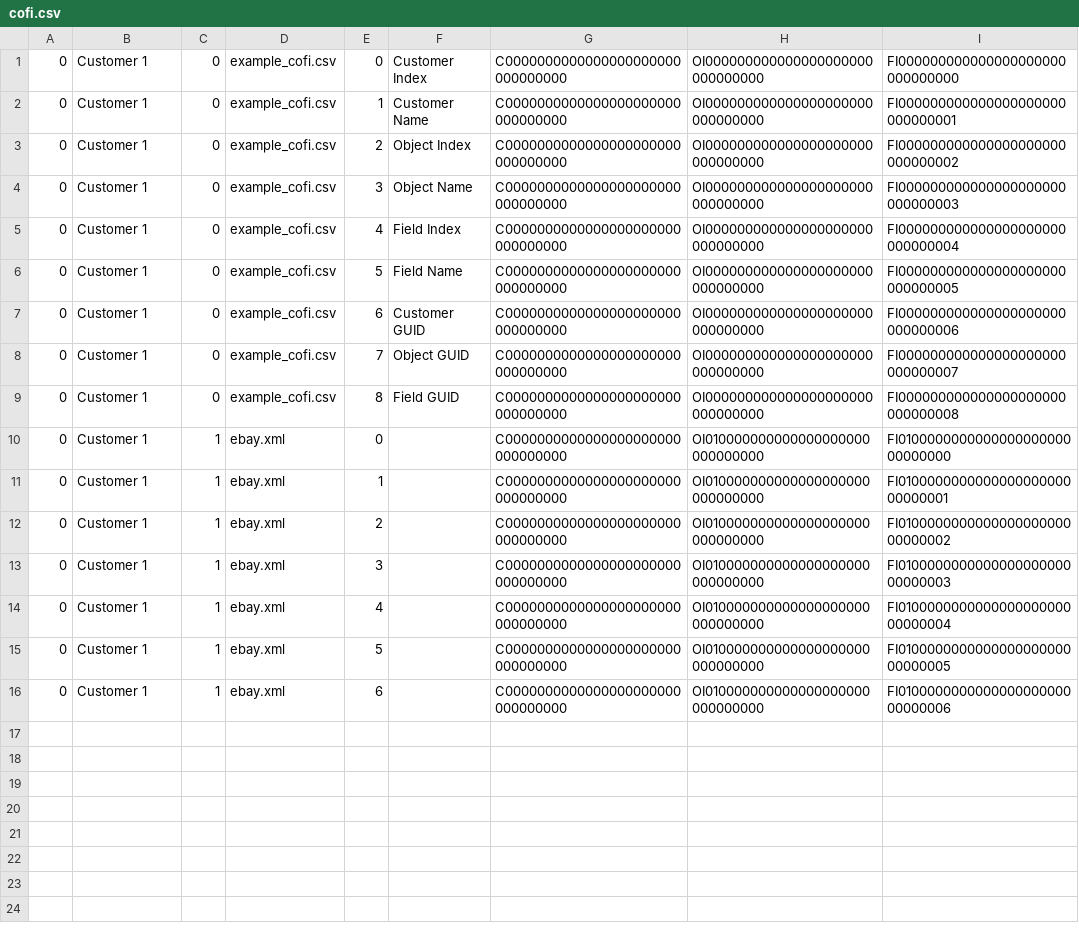
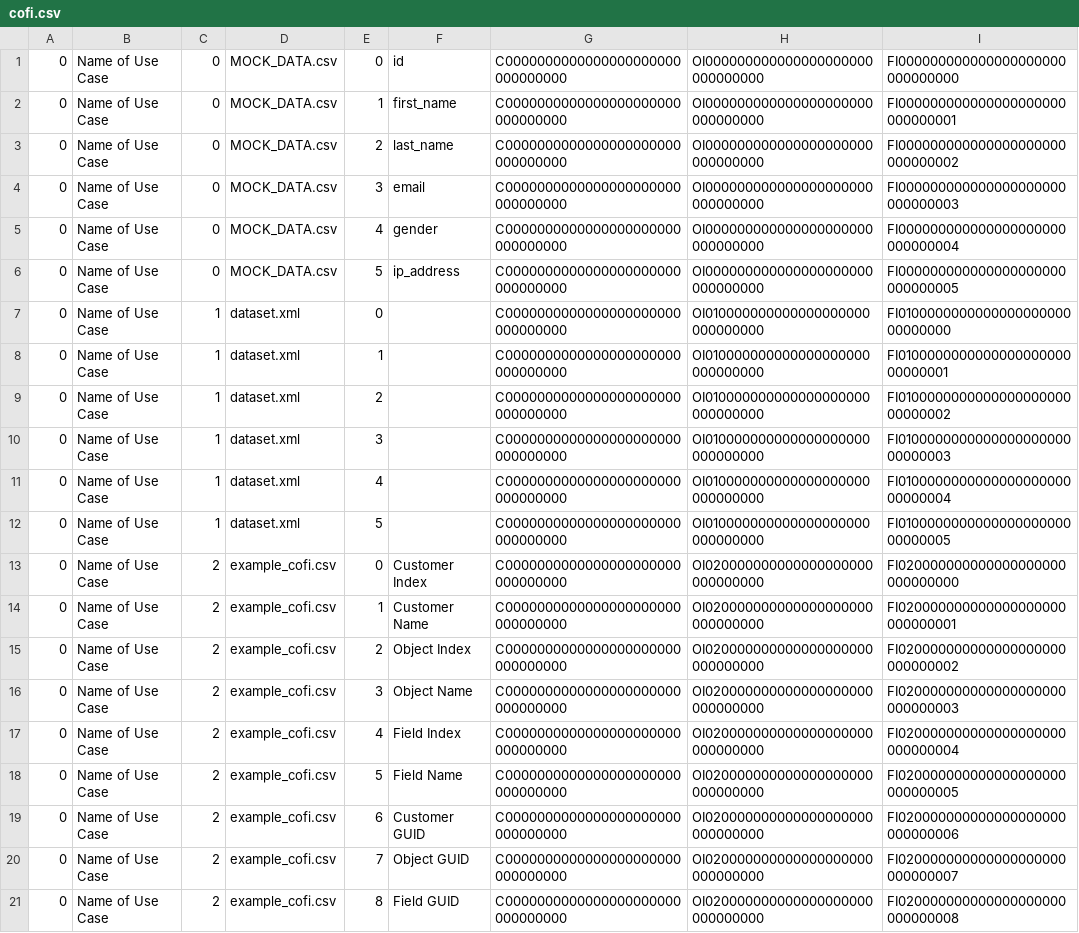
Before and after one commit to jlfilip/Salesforce-Object-Refinery, a CSV file: Salesforce Objects/cofi.csv, drawn as a sheet; removed rows and columns are numbered as before the commit, all else as after; the diff names each change by its address in the sheet, - before the commit and + after, or states it on an @@ line.

```diff
--- a/Salesforce Objects/cofi.csv
+++ b/Salesforce Objects/cofi.csv
-B1:B6: Customer 1
+B1:B6: Name of Use Case
-D1:D6: example_cofi.csv
+D1:D6: MOCK_DATA.csv
-F1: Customer Index
+F1: id
-F2: Customer Name
+F2: first_name
-F3: Object Index
+F3: last_name
-F4: Object Name
+F4: email
-F5: Field Index
+F5: gender
-F6: Field Name
+F6: ip_address
-row 7: 0 | Customer 1 | 0 | example_cofi.csv | 6 | Customer GUID | C0000000000000000000000000000000 | OI000000000000000000000000000000 | FI000000000000000000000000000006
-row 8: 0 | Customer 1 | 0 | example_cofi.csv | 7 | Object GUID | C0000000000000000000000000000000 | OI000000000000000000000000000000 | FI000000000000000000000000000007
-row 9: 0 | Customer 1 | 0 | example_cofi.csv | 8 | Field GUID | C0000000000000000000000000000000 | OI000000000000000000000000000000 | FI000000000000000000000000000008
-B7:B12: Customer 1
+B7:B12: Name of Use Case
-D7:D12: ebay.xml
+D7:D12: dataset.xml
+row 13: 0 | Name of Use Case | 2 | example_cofi.csv | 0 | Customer Index | C0000000000000000000000000000000 | OI020000000000000000000000000000 | FI020000000000000000000000000000
+row 14: 0 | Name of Use Case | 2 | example_cofi.csv | 1 | Customer Name | C0000000000000000000000000000000 | OI020000000000000000000000000000 | FI020000000000000000000000000001
+row 15: 0 | Name of Use Case | 2 | example_cofi.csv | 2 | Object Index | C0000000000000000000000000000000 | OI020000000000000000000000000000 | FI020000000000000000000000000002
+row 16: 0 | Name of Use Case | 2 | example_cofi.csv | 3 | Object Name | C0000000000000000000000000000000 | OI020000000000000000000000000000 | FI020000000000000000000000000003
+row 17: 0 | Name of Use Case | 2 | example_cofi.csv | 4 | Field Index | C0000000000000000000000000000000 | OI020000000000000000000000000000 | FI020000000000000000000000000004
+row 18: 0 | Name of Use Case | 2 | example_cofi.csv | 5 | Field Name | C0000000000000000000000000000000 | OI020000000000000000000000000000 | FI020000000000000000000000000005
-B19: Customer 1
+B19: Name of Use Case
-C19: 1
+C19: 2
-D19: ebay.xml
+D19: example_cofi.csv
-F19: (empty)
+F19: Customer GUID
-H19: OI010000000000000000000000000000
+H19: OI020000000000000000000000000000
-I19: FI010000000000000000000000000006
+I19: FI020000000000000000000000000006
+row 20: 0 | Name of Use Case | 2 | example_cofi.csv | 7 | Object GUID | C0000000000000000000000000000000 | OI020000000000000000000000000000 | FI020000000000000000000000000007
+row 21: 0 | Name of Use Case | 2 | example_cofi.csv | 8 | Field GUID | C0000000000000000000000000000000 | OI020000000000000000000000000000 | FI020000000000000000000000000008
```
Also changed, not shown: 7 other files.
